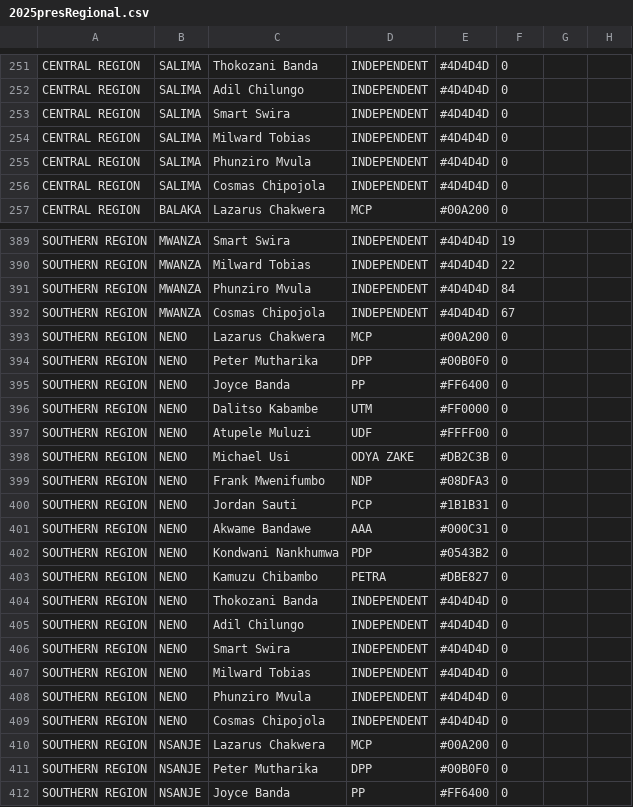
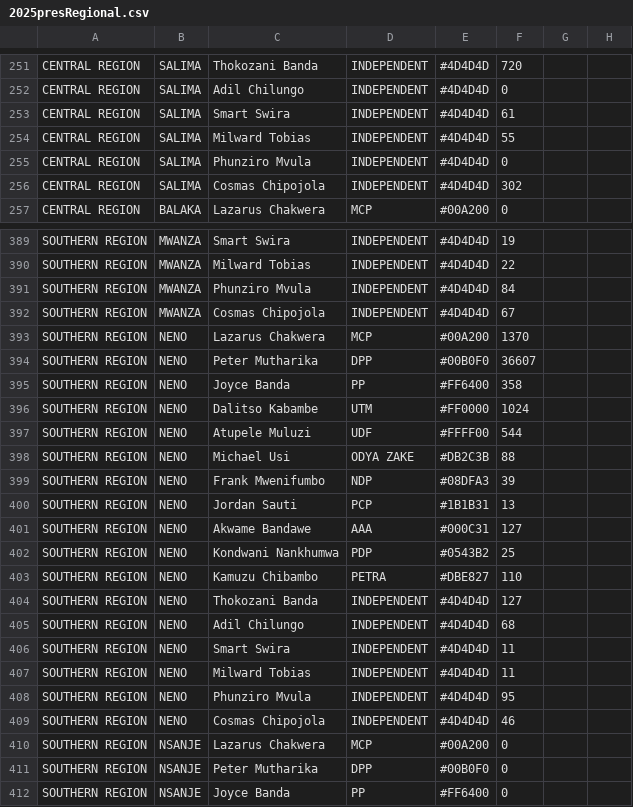
Before and after one commit to DanYankho/Equip-Election-Map-2.0, a CSV file: data/2025presRegional.csv, drawn as a sheet; only a part is shown, gaps mark what is left out; the diff covers the shown part only; the diff names each change by its address in the sheet, - before the commit and + after, or states it on an @@ line.

```diff
--- a/data/2025presRegional.csv
+++ b/data/2025presRegional.csv
-F251: 0
+F251: 720
-F253: 0
+F253: 61
-F254: 0
+F254: 55
-F256: 0
+F256: 302
-F393: 0
+F393: 1370
-F394: 0
+F394: 36607
-F395: 0
+F395: 358
-F396: 0
+F396: 1024
-F397: 0
+F397: 544
-F398: 0
+F398: 88
-F399: 0
+F399: 39
-F400: 0
+F400: 13
-F401: 0
+F401: 127
-F402: 0
+F402: 25
-F403: 0
+F403: 110
-F404: 0
+F404: 127
-F405: 0
+F405: 68
-F406:F407: 0
+F406:F407: 11
-F408: 0
+F408: 95
-F409: 0
+F409: 46
```
Also changed, not shown: 43 edited cells elsewhere in this file.
